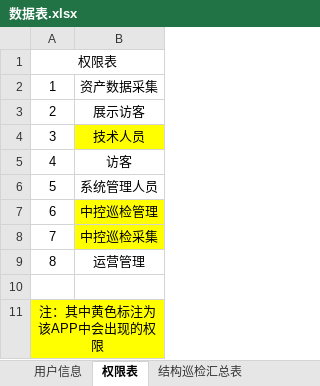
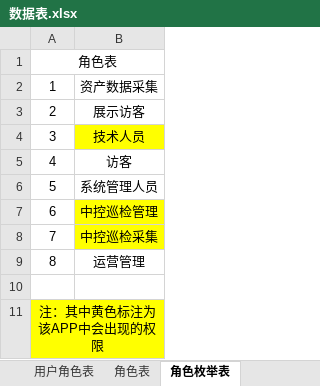
Before and after one commit to SHU-SDGF/docs, an Excel workbook: 数据表.xlsx, sheet 角色枚举表, drawn as a sheet; values as stored, in another font and other column widths than the file's, no borders; the diff names each change by its address in the sheet, - before the commit and + after, or states it on an @@ line.

```diff
--- a/数据表.xlsx (sheet 角色枚举表)
+++ b/数据表.xlsx (sheet 角色枚举表)
-sheet tab: 权限表
+sheet tab: 角色枚举表
-sheet tab: 用户信息
+sheet tab: 用户角色表
+sheet tab: 角色表
-A1: 权限表
+A1: 角色表
```
Also changed, not shown: other sheet tabs, 1 other file.
